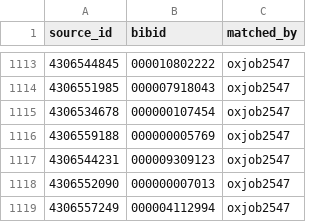
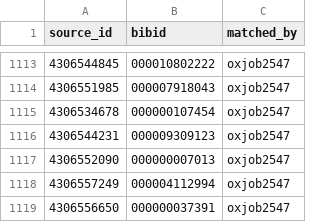
Before and after one commit to ourresearch/openalex-sources, a CSV file: data/ndl/oxjob2547-binds-2026-11-23.csv, drawn as a sheet; only a part is shown, gaps mark what is left out; the shorter side is filled out with more unchanged rows; the diff names each change by its address in the sheet, - before the commit and + after, or states it on an @@ line.

```diff
--- a/data/ndl/oxjob2547-binds-2026-11-23.csv
+++ b/data/ndl/oxjob2547-binds-2026-11-23.csv
-row 1116: 4306559188 | 000000005769 | oxjob2547
```
